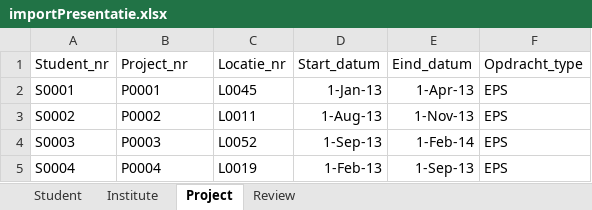
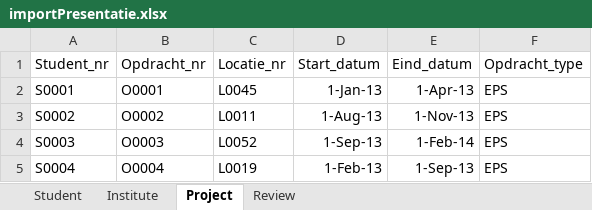
Before and after one commit to waaghals/Tainted-Aberrant-Lion, an Excel workbook: importPresentatie.xlsx, sheet Project, drawn as a sheet; values as stored, in another font and other column widths than the file's, no borders; the diff names each change by its address in the sheet, - before the commit and + after, or states it on an @@ line.

```diff
--- a/importPresentatie.xlsx (sheet Project)
+++ b/importPresentatie.xlsx (sheet Project)
-B1: Project_nr
+B1: Opdracht_nr
-B2 (Opdracht_nr): P0001
+B2 (Opdracht_nr): O0001
-B3 (Opdracht_nr): P0002
+B3 (Opdracht_nr): O0002
-B4 (Opdracht_nr): P0003
+B4 (Opdracht_nr): O0003
-B5 (Opdracht_nr): P0004
+B5 (Opdracht_nr): O0004
```
Also changed, not shown: sheet Student, sheet Review.
